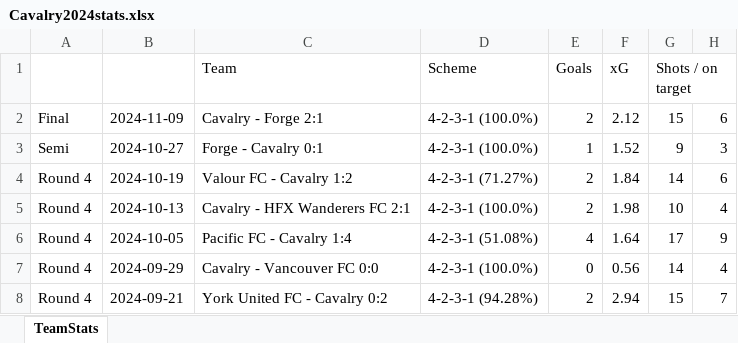
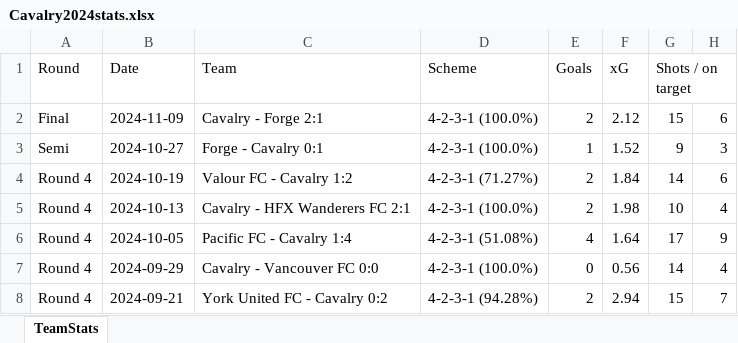
Before and after one commit to felipeorma/abp, an Excel workbook: Cavalry2024stats.xlsx, sheet TeamStats, drawn as a sheet; only a part is shown; values as stored, in another font and other column widths than the file's, no borders; the diff names each change by its address in the sheet, - before the commit and + after, or states it on an @@ line.

```diff
--- a/Cavalry2024stats.xlsx (sheet TeamStats)
+++ b/Cavalry2024stats.xlsx (sheet TeamStats)
-A1: (empty)
+A1: Round
-B1: (empty)
+B1: Date
```
Also changed, not shown: Cavalry2023stats.xlsx.
